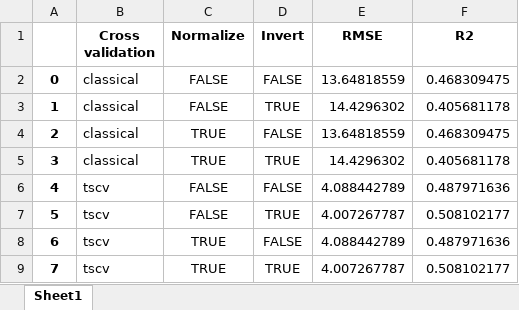
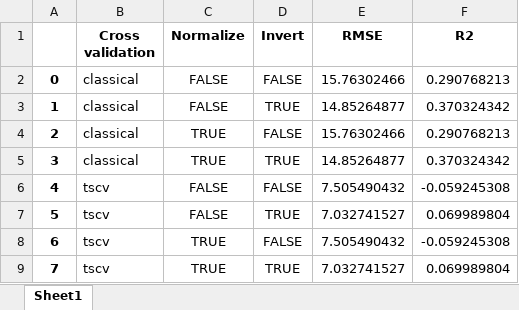
Before and after one commit to vignats/Experimental-project, an Excel workbook: accuracy.xlsx, sheet Sheet1, drawn as a sheet; values as stored, in another font and other column widths than the file's, no borders; the diff names each change by its address in the sheet, - before the commit and + after, or states it on an @@ line.

```diff
--- a/accuracy.xlsx (sheet Sheet1)
+++ b/accuracy.xlsx (sheet Sheet1)
-E2 (RMSE): 13.64818559
+E2 (RMSE): 15.76302466
-F2 (R2): 0.468309475
+F2 (R2): 0.290768213
-E3 (RMSE): 14.4296302
+E3 (RMSE): 14.85264877
-F3 (R2): 0.405681178
+F3 (R2): 0.370324342
-E4 (RMSE): 13.64818559
+E4 (RMSE): 15.76302466
-F4 (R2): 0.468309475
+F4 (R2): 0.290768213
-E5 (RMSE): 14.4296302
+E5 (RMSE): 14.85264877
-F5 (R2): 0.405681178
+F5 (R2): 0.370324342
-E6 (RMSE): 4.088442789
+E6 (RMSE): 7.505490432
-F6 (R2): 0.487971636
+F6 (R2): -0.059245308
-E7 (RMSE): 4.007267787
+E7 (RMSE): 7.032741527
-F7 (R2): 0.508102177
+F7 (R2): 0.069989804
-E8 (RMSE): 4.088442789
+E8 (RMSE): 7.505490432
-F8 (R2): 0.487971636
+F8 (R2): -0.059245308
-E9 (RMSE): 4.007267787
+E9 (RMSE): 7.032741527
-F9 (R2): 0.508102177
+F9 (R2): 0.069989804
```
Also changed, not shown: 16 other files.
